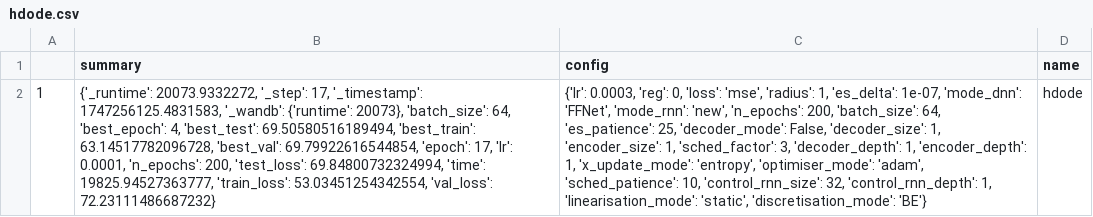
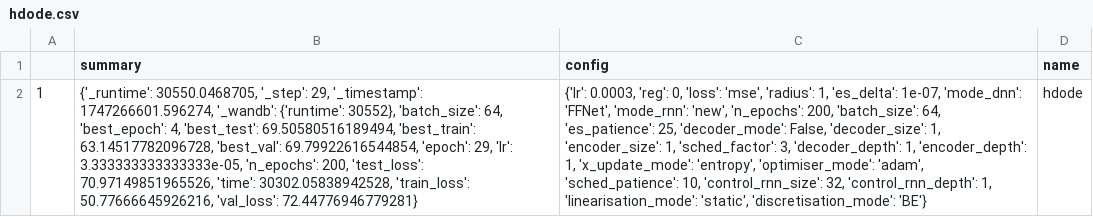
Before and after one commit to FiengoKineton/flumen-G, a CSV file: src/flumen/finals/csv/Others/hdode.csv, drawn as a sheet; the diff names each change by its address in the sheet, - before the commit and + after, or states it on an @@ line.

```diff
--- a/src/flumen/finals/csv/Others/hdode.csv
+++ b/src/flumen/finals/csv/Others/hdode.csv
-B2 (summary): {'_runtime': 20073.9332272, '_step': 17, '_timestamp': 1747256125.4831583, '_wandb': {'runtime': 20073}, 'batch_size': 64, 'best_epoch': 4, 'best_test': 69.50580516189494, 'best_train': 63.14517782096728, 'best_val': 69.79922616544854, 'epoch': 17, 'lr': 0.0001, 'n_epochs': 200, 'test_loss': 69.84800732324994, 'time': 19825.94527363777, 'train_loss': 53.03451254342554, 'val_loss': 72.23111486687232}
+B2 (summary): {'_runtime': 30550.0468705, '_step': 29, '_timestamp': 1747266601.596274, '_wandb': {'runtime': 30552}, 'batch_size': 64, 'best_epoch': 4, 'best_test': 69.50580516189494, 'best_train': 63.14517782096728, 'best_val': 69.79922616544854, 'epoch': 29, 'lr': 3.333333333333333e-05, 'n_epochs': 200, 'test_loss': 70.97149851965526, 'time': 30302.05838942528, 'train_loss': 50.77666645926216, 'val_loss': 72.44776946779281}
```
Also changed, not shown: 5 other files.
